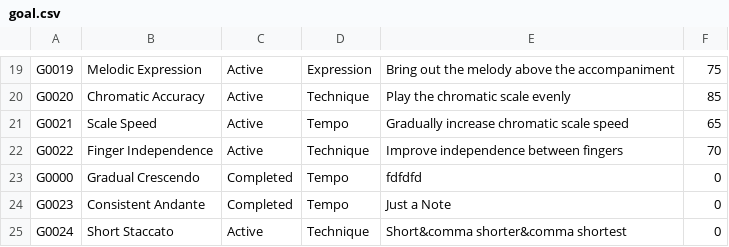
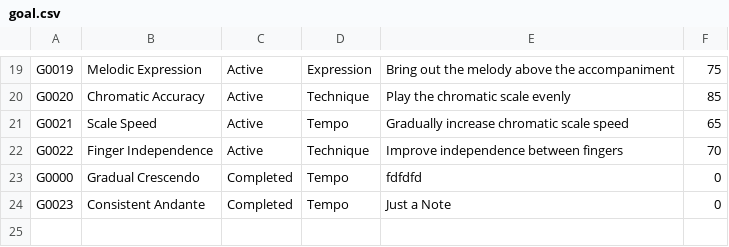
Before and after one commit to Minh-Bao-Tran/LisztedPianoTracker, a CSV file: storage-files/goal.csv, drawn as a sheet; only a part is shown, gaps mark what is left out.

```diff
--- a/storage-files/goal.csv
+++ b/storage-files/goal.csv
@@ -24,2 +24 @@ G0000,Gradual Crescendo,Completed,Tempo,fdfdfd,0
 G0023,Consistent Andante,Completed,Tempo,Just a Note,0
-G0024,Short Staccato,Active,Technique,Short&comma shorter&comma shortest,0
```
Also changed, not shown: storage-files/piece.csv, storage-files/subsession.csv, 3 other files.
